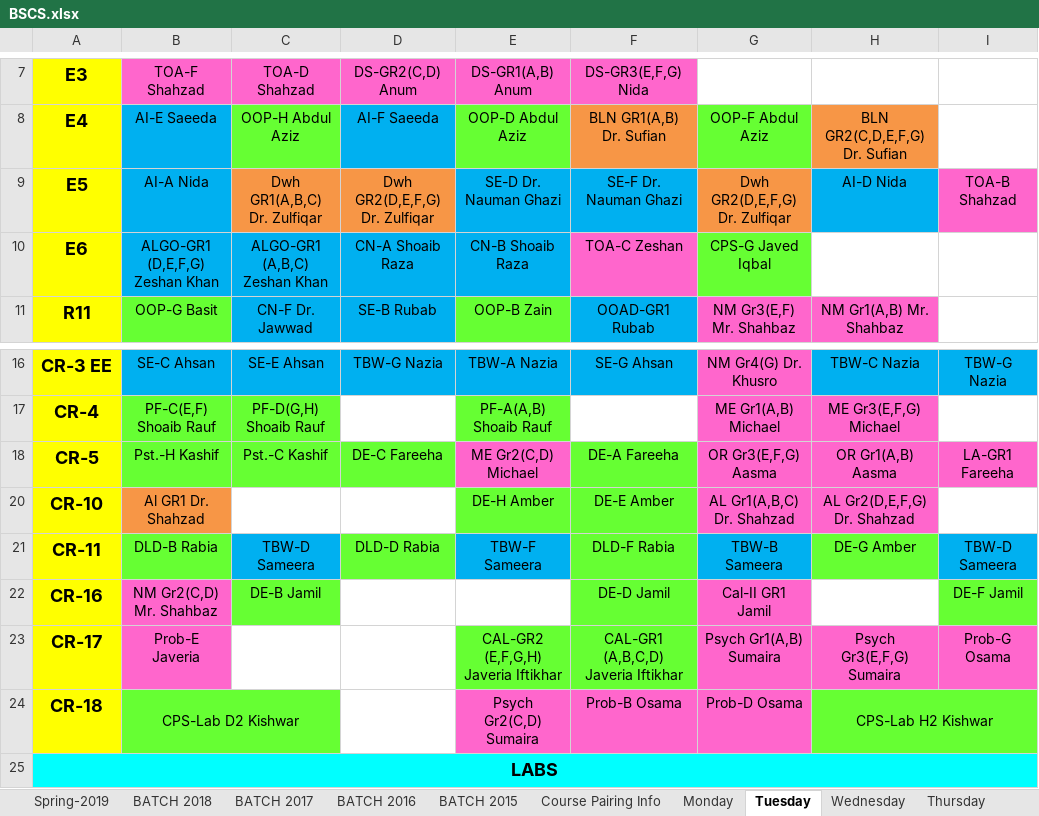
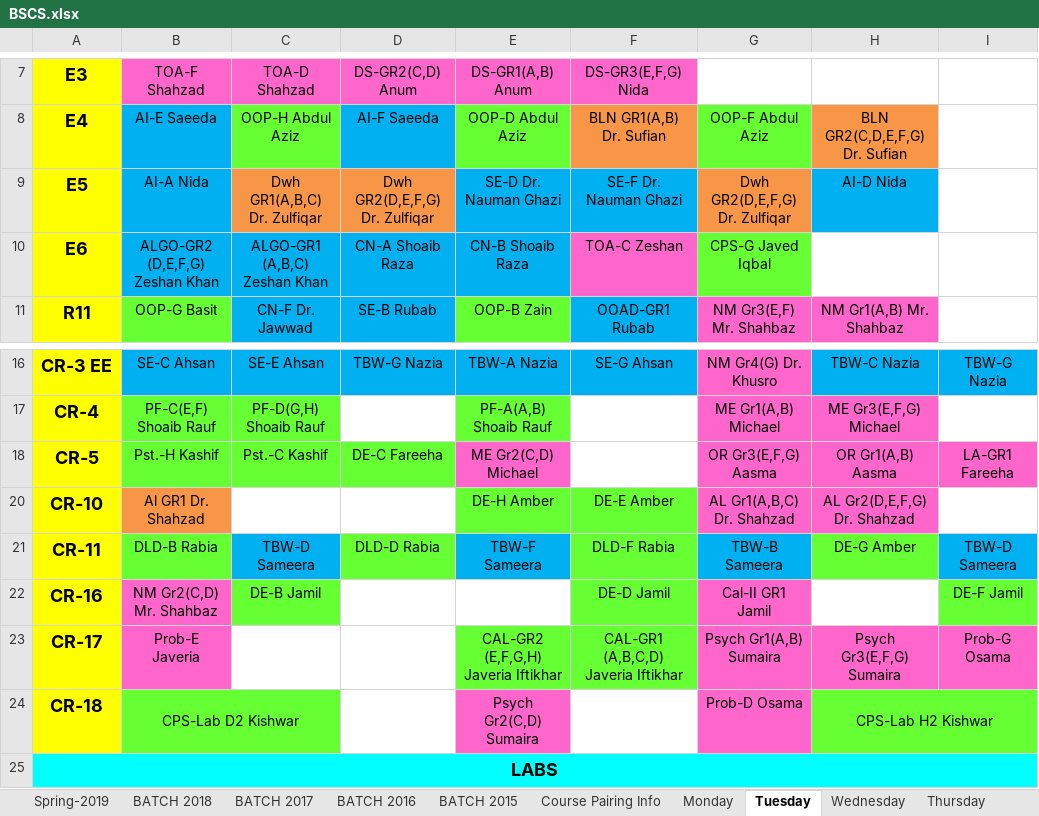
Before and after one commit to saadismail/timetable, an Excel workbook: include/BSCS.xlsx, sheet Tuesday, drawn as a sheet; only a part is shown, gaps mark what is left out; values as stored, in another font and other column widths than the file's, no borders; the diff names each change by its address in the sheet, - before the commit and + after, or states it on an @@ line.

```diff
--- a/include/BSCS.xlsx (sheet Tuesday)
+++ b/include/BSCS.xlsx (sheet Tuesday)
-I9: TOA-B Shahzad
+I9: (empty)
-I9 fill: #FF66CC
+I9 fill: none
-B10: ALGO-GR1 (D,E,F,G) Zeshan Khan
+B10: ALGO-GR2 (D,E,F,G) Zeshan Khan
-F18: DE-A Fareeha
+F18: (empty)
-F18 fill: #66FF33
+F18 fill: none
-F24: Prob-B Osama
+F24: (empty)
-F24 fill: #FF66CC
+F24 fill: none
```
Also changed, not shown: sheet Monday, sheet Thursday, sheet Spring-2019, sheet Wednesday, charts or pictures, include/BSCS-modified.xlsx, 1 other file.
